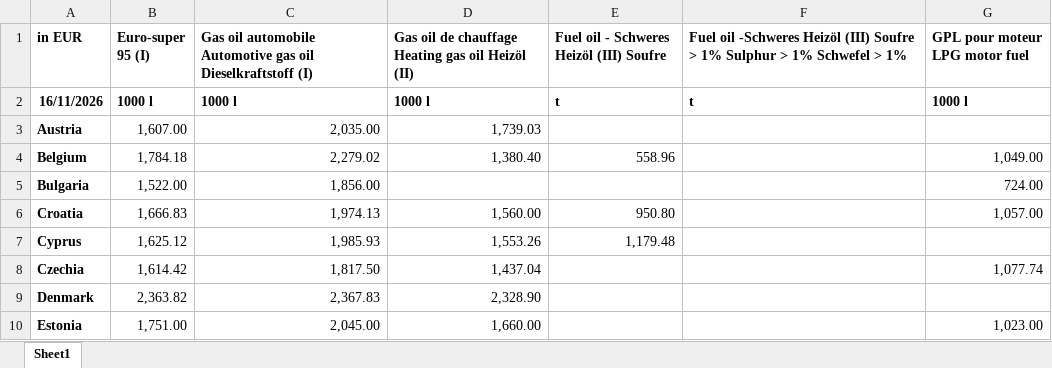
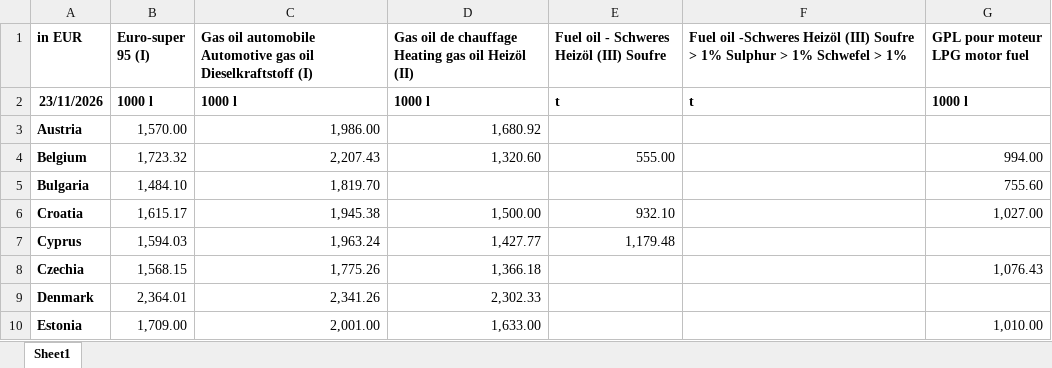
Before and after one commit to LucaDamics/wob_mirror, an Excel workbook: data/latest/Weekly_Oil_Bulletin_Weekly_prices_with_Taxes.xlsx, sheet Sheet1, drawn as a sheet; only a part is shown; values as stored, in another font and other column widths than the file's, no borders; the diff covers the shown part only; the diff names each change by its address in the sheet, - before the commit and + after, or states it on an @@ line.

```diff
--- a/data/latest/Weekly_Oil_Bulletin_Weekly_prices_with_Taxes.xlsx (sheet Sheet1)
+++ b/data/latest/Weekly_Oil_Bulletin_Weekly_prices_with_Taxes.xlsx (sheet Sheet1)
-A2 (in EUR): 16/11/2026
+A2 (in EUR): 23/11/2026
-B3 (Euro-super 95 (I)): 1,607.00
+B3 (Euro-super 95 (I)): 1,570.00
-C3: 2,035.00
+C3: 1,986.00
-D3: 1,739.03
+D3: 1,680.92
-B4 (Euro-super 95 (I)): 1,784.18
+B4 (Euro-super 95 (I)): 1,723.32
-C4: 2,279.02
+C4: 2,207.43
-D4: 1,380.40
+D4: 1,320.60
-E4: 558.96
+E4: 555.00
-G4 (GPL pour moteur LPG motor fuel): 1,049.00
+G4 (GPL pour moteur LPG motor fuel): 994.00
-B5 (Euro-super 95 (I)): 1,522.00
+B5 (Euro-super 95 (I)): 1,484.10
-C5: 1,856.00
+C5: 1,819.70
-G5 (GPL pour moteur LPG motor fuel): 724.00
+G5 (GPL pour moteur LPG motor fuel): 755.60
-B6 (Euro-super 95 (I)): 1,666.83
+B6 (Euro-super 95 (I)): 1,615.17
-C6: 1,974.13
+C6: 1,945.38
-D6: 1,560.00
+D6: 1,500.00
-E6: 950.80
+E6: 932.10
-G6 (GPL pour moteur LPG motor fuel): 1,057.00
+G6 (GPL pour moteur LPG motor fuel): 1,027.00
-B7 (Euro-super 95 (I)): 1,625.12
+B7 (Euro-super 95 (I)): 1,594.03
-C7: 1,985.93
+C7: 1,963.24
-D7: 1,553.26
+D7: 1,427.77
-B8 (Euro-super 95 (I)): 1,614.42
+B8 (Euro-super 95 (I)): 1,568.15
-C8: 1,817.50
+C8: 1,775.26
-D8: 1,437.04
+D8: 1,366.18
-G8 (GPL pour moteur LPG motor fuel): 1,077.74
+G8 (GPL pour moteur LPG motor fuel): 1,076.43
-B9 (Euro-super 95 (I)): 2,363.82
+B9 (Euro-super 95 (I)): 2,364.01
-C9: 2,367.83
+C9: 2,341.26
-D9: 2,328.90
+D9: 2,302.33
-B10 (Euro-super 95 (I)): 1,751.00
+B10 (Euro-super 95 (I)): 1,709.00
-C10: 2,045.00
+C10: 2,001.00
-D10: 1,660.00
+D10: 1,633.00
-G10 (GPL pour moteur LPG motor fuel): 1,023.00
+G10 (GPL pour moteur LPG motor fuel): 1,010.00
```
Also changed, not shown: 83 edited cells elsewhere in this sheet, data/latest/Oil_Bulletin_Duties_and_taxes.xlsx, data/latest/Weekly_Oil_Bulletin_Weekly_prices_without_taxes.xlsx, 5 other files.
